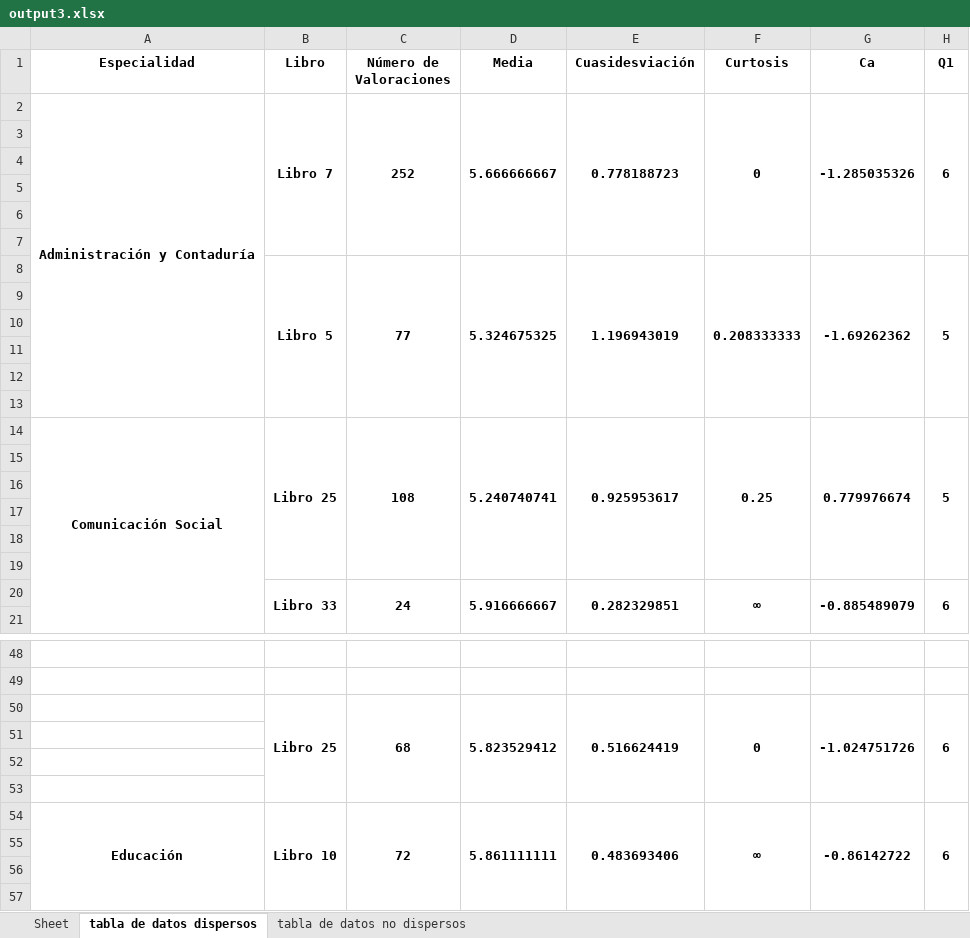
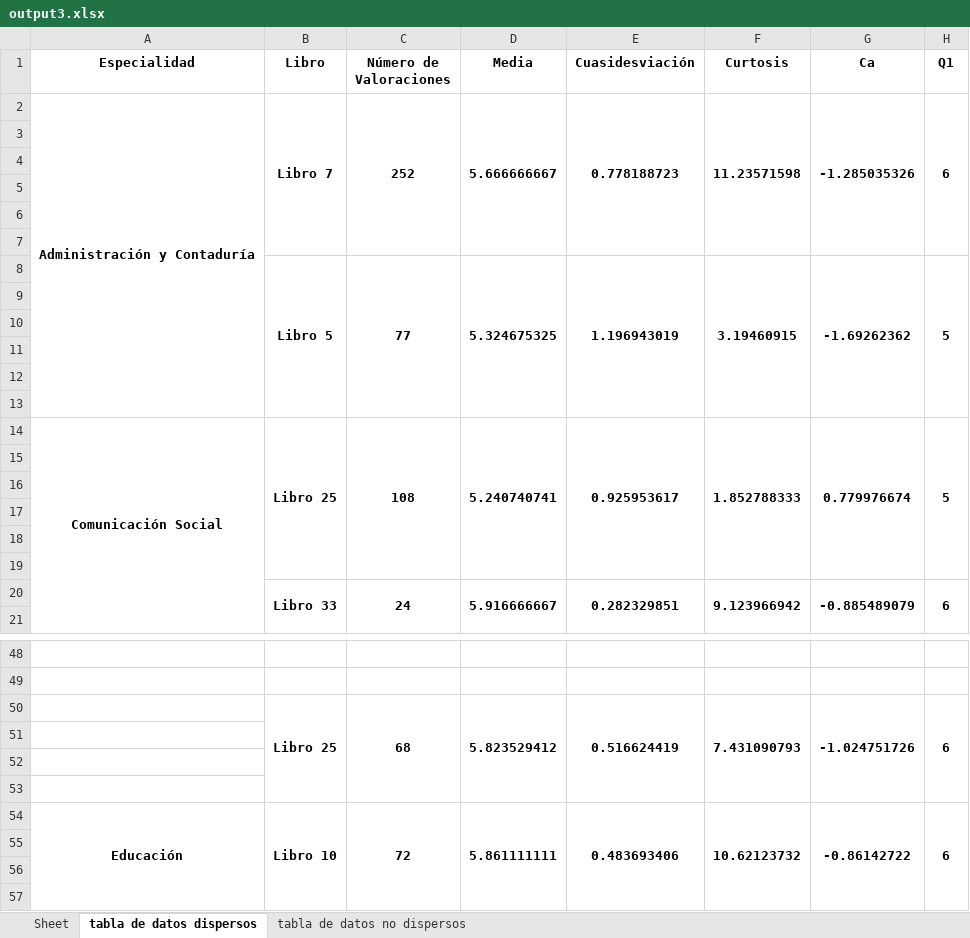
Before and after one commit to MLJeb/EstudioPopularidadBibliotecaUcab, an Excel workbook: output3.xlsx, sheet tabla de datos dispersos, drawn as a sheet; only a part is shown, gaps mark what is left out; values as stored, in another font and other column widths than the file's, no borders; the diff covers the shown part only; the diff names each change by its address in the sheet, - before the commit and + after, or states it on an @@ line.

```diff
--- a/output3.xlsx (sheet tabla de datos dispersos)
+++ b/output3.xlsx (sheet tabla de datos dispersos)
-F2 (Curtosis): 0
+F2 (Curtosis): 11.23571598
-F8 (Curtosis): 0.208333333
+F8 (Curtosis): 3.19460915
-F14 (Curtosis): 0.25
+F14 (Curtosis): 1.852788333
-F20 (Curtosis): ∞
+F20 (Curtosis): 9.123966942
-F50 (Curtosis): 0
+F50 (Curtosis): 7.431090793
-F54 (Curtosis): ∞
+F54 (Curtosis): 10.62123732
```
Also changed, not shown: 16 edited cells elsewhere in this sheet, 3 other files.
